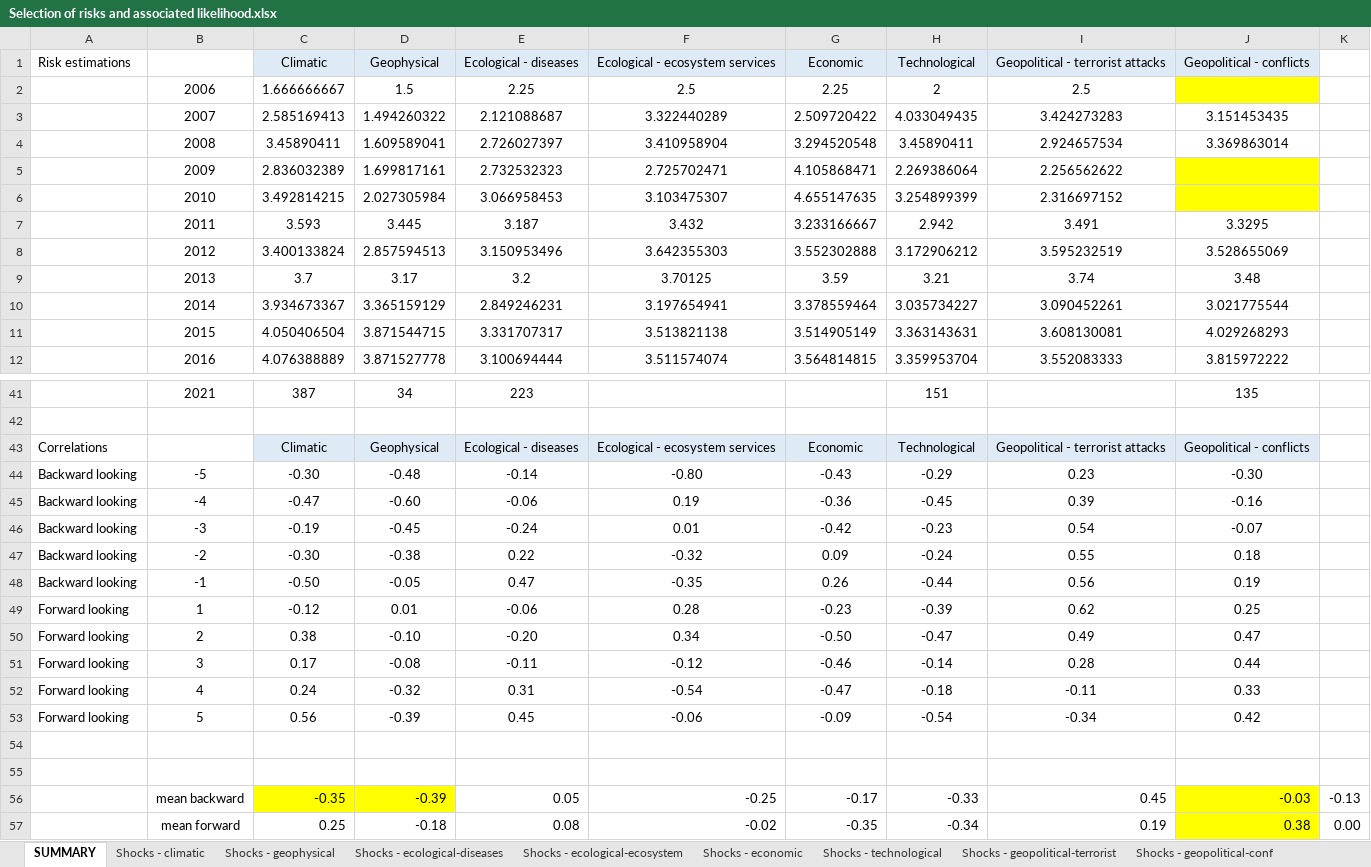
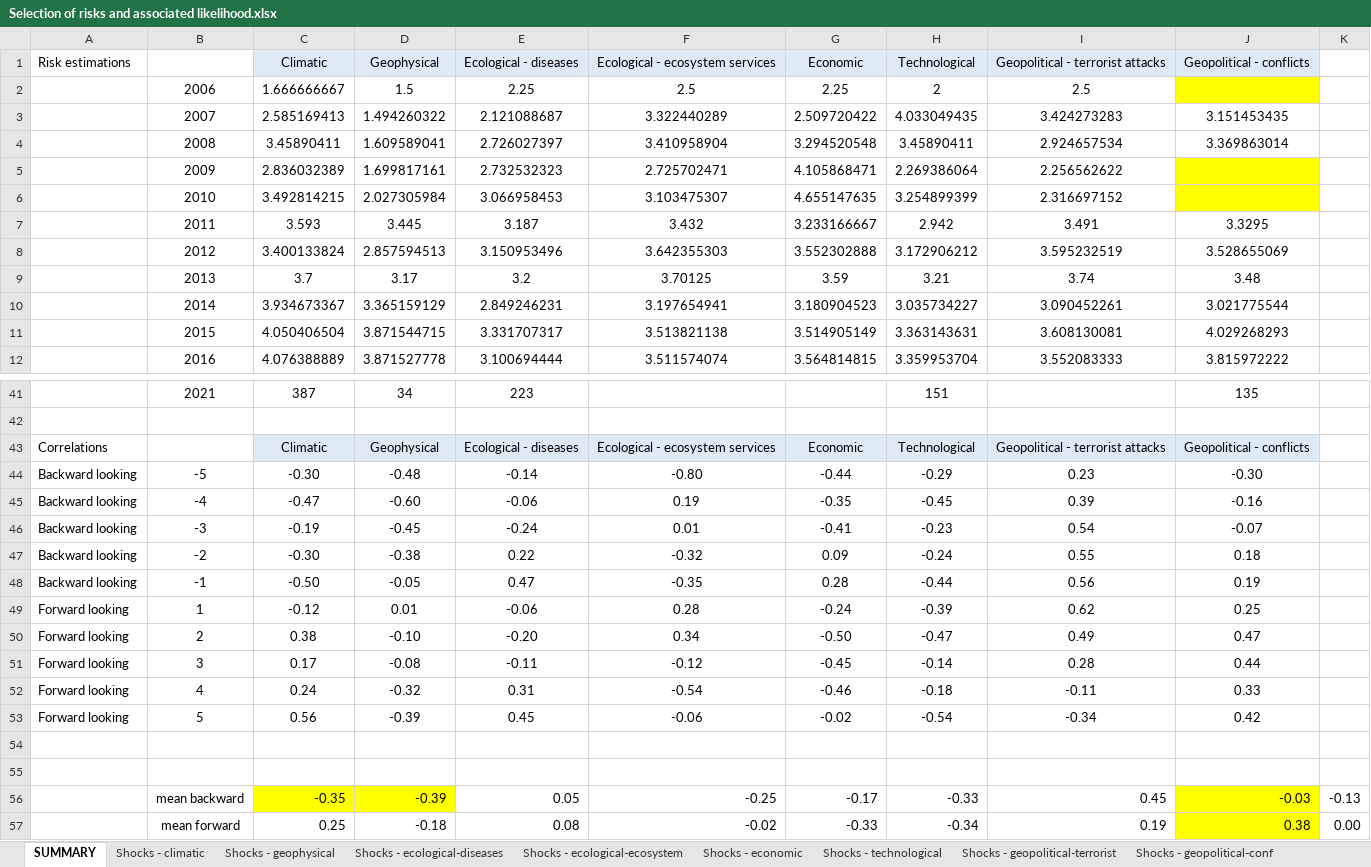
Before and after one commit to LouisD-KVA/WEF-GRR-analysis, an Excel workbook: 3_Backcasting analysis/analysis/Selection of risks and associated likelihood.xlsx, sheet SUMMARY, drawn as a sheet; only a part is shown, gaps mark what is left out; values as stored, in another font and other column widths than the file's, no borders; conditional formats not drawn; the diff names each change by its address in the sheet, - before the commit and + after, or states it on an @@ line.

```diff
--- a/3_Backcasting analysis/analysis/Selection of risks and associated likelihood.xlsx (sheet SUMMARY)
+++ b/3_Backcasting analysis/analysis/Selection of risks and associated likelihood.xlsx (sheet SUMMARY)
-G10 (Economic): 3.378559464
+G10 (Economic): 3.180904523
-G44 (Economic): -0.43
+G44 (Economic): -0.44
-G45 (Economic): -0.36
+G45 (Economic): -0.35
-G46 (Economic): -0.42
+G46 (Economic): -0.41
-G48 (Economic): 0.26
+G48 (Economic): 0.28
-G49 (Economic): -0.23
+G49 (Economic): -0.24
-G51 (Economic): -0.46
+G51 (Economic): -0.45
-G52 (Economic): -0.47
+G52 (Economic): -0.46
-G53 (Economic): -0.09
+G53 (Economic): -0.02
-G57 (Economic): -0.35
+G57 (Economic): -0.33
```
Also changed, not shown: sheet 2014, sheet List of risks per year, 12 other files.
